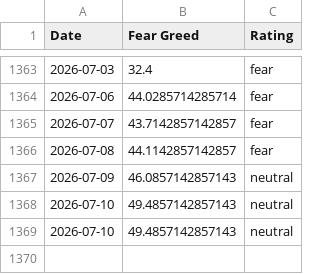
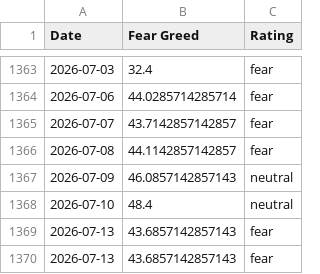
Before and after one commit to sln-crayfish/fear-greed-data, a CSV file: datasets/cnn_fear_greed.csv, drawn as a sheet; only a part is shown, gaps mark what is left out.

```diff
--- a/datasets/cnn_fear_greed.csv
+++ b/datasets/cnn_fear_greed.csv
@@ -1367,3 +1367,4 @@ Date,Fear Greed,Rating
 2026-07-09,46.0857142857143,neutral
-2026-07-10,49.4857142857143,neutral
-2026-07-10,49.4857142857143,neutral
+2026-07-10,48.4,neutral
+2026-07-13,43.6857142857143,fear
+2026-07-13,43.6857142857143,fear
```
Also changed, not shown: fear-greed.csv, 1 other file.
